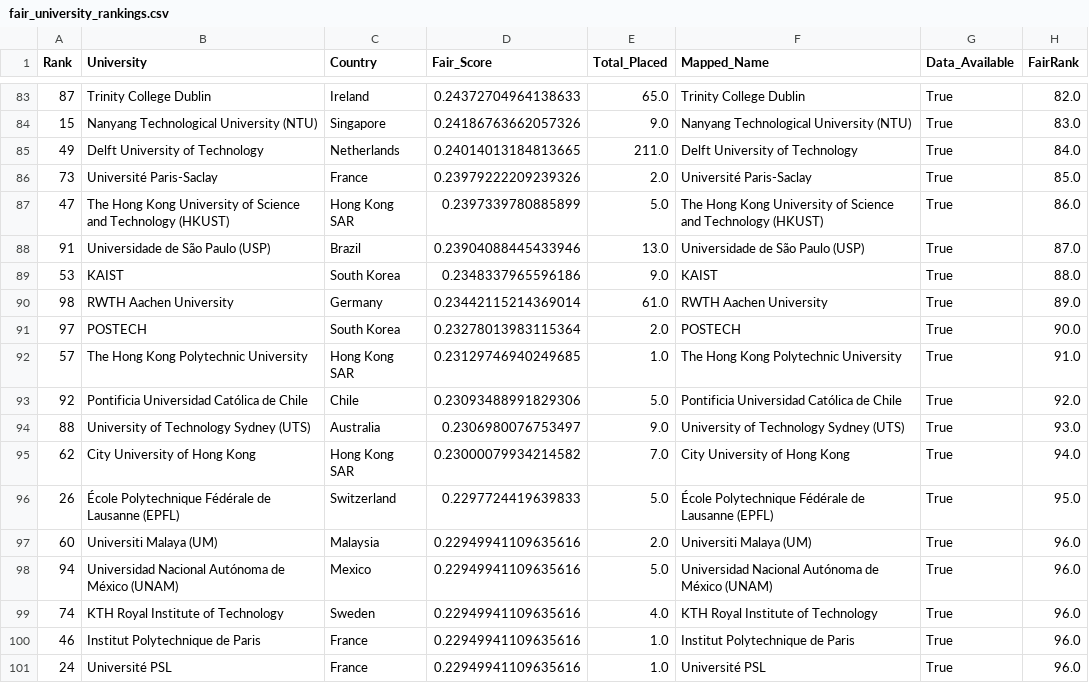
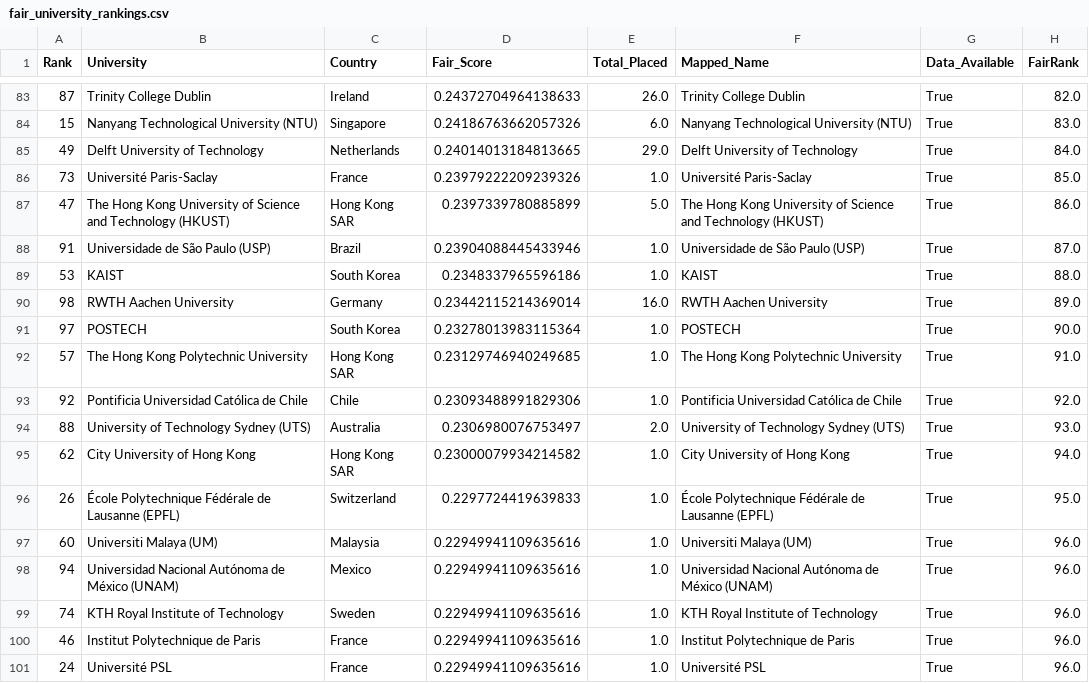
Before and after one commit to q-cai/fair-university-ranking, a CSV file: output/fair_university_rankings.csv, drawn as a sheet; only a part is shown, gaps mark what is left out; the diff covers the shown part only.

Commit message:
fix FairRank methodology and visualization data

```diff
--- a/output/fair_university_rankings.csv
+++ b/output/fair_university_rankings.csv
@@ -83,18 +83,18 @@ Rank,University,Country,Fair_Score,Total_Placed,Mapped_Name,Data_Available,FairR
-87,Trinity College Dublin,Ireland,0.24372704964138633,65.0,Trinity College Dublin,True,82.0
-15,Nanyang Technological University (NTU),Singapore,0.24186763662057326,9.0,Nanyang Technological University (NTU),True,83.0
-49,Delft University of Technology,Netherlands,0.24014013184813665,211.0,Delft University of Technology,True,84.0
-73,Université Paris-Saclay,France,0.23979222209239326,2.0,Université Paris-Saclay,True,85.0
+87,Trinity College Dublin,Ireland,0.24372704964138633,26.0,Trinity College Dublin,True,82.0
+15,Nanyang Technological University (NTU),Singapore,0.24186763662057326,6.0,Nanyang Technological University (NTU),True,83.0
+49,Delft University of Technology,Netherlands,0.24014013184813665,29.0,Delft University of Technology,True,84.0
+73,Université Paris-Saclay,France,0.23979222209239326,1.0,Université Paris-Saclay,True,85.0
 47,The Hong Kong University of Science and Technology (HKUST),Hong Kong SAR,0.2397339780885899,5.0,The Hong Kong University of Science and Technology (HKUST),True,86.0
-91,Universidade de São Paulo (USP),Brazil,0.23904088445433946,13.0,Universidade de São Paulo (USP),True,87.0
-53,KAIST,South Korea,0.2348337965596186,9.0,KAIST,True,88.0
-98,RWTH Aachen University,Germany,0.23442115214369014,61.0,RWTH Aachen University,True,89.0
-97,POSTECH,South Korea,0.23278013983115364,2.0,POSTECH,True,90.0
+91,Universidade de São Paulo (USP),Brazil,0.23904088445433946,1.0,Universidade de São Paulo (USP),True,87.0
+53,KAIST,South Korea,0.2348337965596186,1.0,KAIST,True,88.0
+98,RWTH Aachen University,Germany,0.23442115214369014,16.0,RWTH Aachen University,True,89.0
+97,POSTECH,South Korea,0.23278013983115364,1.0,POSTECH,True,90.0
 57,The Hong Kong Polytechnic University,Hong Kong SAR,0.23129746940249685,1.0,The Hong Kong Polytechnic University,True,91.0
-92,Pontificia Universidad Católica de Chile,Chile,0.23093488991829306,5.0,Pontificia Universidad Católica de Chile,True,92.0
-88,University of Technology Sydney (UTS),Australia,0.2306980076753497,9.0,University of Technology Sydney (UTS),True,93.0
-62,City University of Hong Kong,Hong Kong SAR,0.23000079934214582,7.0,City University of Hong Kong,True,94.0
-26,École Polytechnique Fédérale de Lausanne (EPFL),Switzerland,0.2297724419639833,5.0,École Polytechnique Fédérale de Lausanne (EPFL),True,95.0
-60,Universiti Malaya (UM),Malaysia,0.22949941109635616,2.0,Universiti Malaya (UM),True,96.0
-94,Universidad Nacional Autónoma de México (UNAM),Mexico,0.22949941109635616,5.0,Universidad Nacional Autónoma de México (UNAM),True,96.0
-74,KTH Royal Institute of Technology,Sweden,0.22949941109635616,4.0,KTH Royal Institute of Technology,True,96.0
+92,Pontificia Universidad Católica de Chile,Chile,0.23093488991829306,1.0,Pontificia Universidad Católica de Chile,True,92.0
+88,University of Technology Sydney (UTS),Australia,0.2306980076753497,2.0,University of Technology Sydney (UTS),True,93.0
+62,City University of Hong Kong,Hong Kong SAR,0.23000079934214582,1.0,City University of Hong Kong,True,94.0
+26,École Polytechnique Fédérale de Lausanne (EPFL),Switzerland,0.2297724419639833,1.0,École Polytechnique Fédérale de Lausanne (EPFL),True,95.0
+60,Universiti Malaya (UM),Malaysia,0.22949941109635616,1.0,Universiti Malaya (UM),True,96.0
+94,Universidad Nacional Autónoma de México (UNAM),Mexico,0.22949941109635616,1.0,Universidad Nacional Autónoma de México (UNAM),True,96.0
+74,KTH Royal Institute of Technology,Sweden,0.22949941109635616,1.0,KTH Royal Institute of Technology,True,96.0
 46,Institut Polytechnique de Paris,France,0.22949941109635616,1.0,Institut Polytechnique de Paris,True,96.0
```
Also changed, not shown: 71 edited cells elsewhere in this file, 6 other files.
